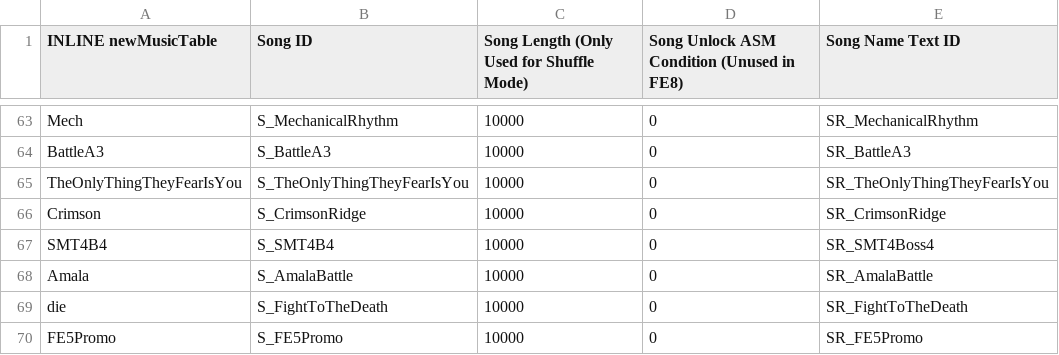
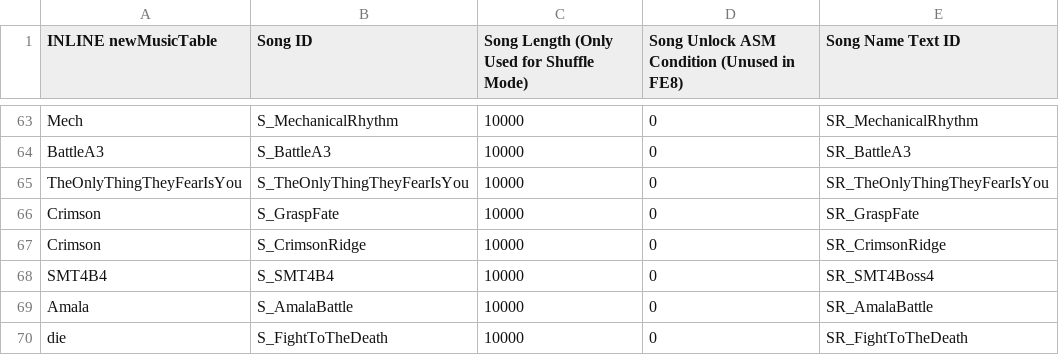
Before and after one commit to Retina1/TMGC_Buildfiles, a CSV file: Tables/NightmareModules/Misc/Sound Room Editor.csv, drawn as a sheet; only a part is shown, gaps mark what is left out; the shorter side is filled out with more unchanged rows.

```diff
--- a/Tables/NightmareModules/Misc/Sound Room Editor.csv
+++ b/Tables/NightmareModules/Misc/Sound Room Editor.csv
@@ -65,2 +65,3 @@ BattleA3,S_BattleA3,10000,0,SR_BattleA3
 TheOnlyThingTheyFearIsYou,S_TheOnlyThingTheyFearIsYou,10000,0,SR_TheOnlyThingTheyFearIsYou
+Crimson,S_GraspFate,10000,0,SR_GraspFate
 Crimson,S_CrimsonRidge,10000,0,SR_CrimsonRidge
```
Also changed, not shown: 16 other files.
